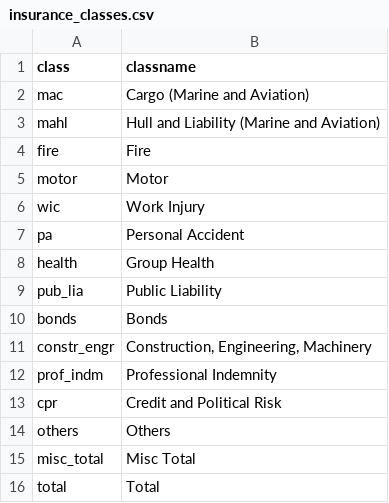
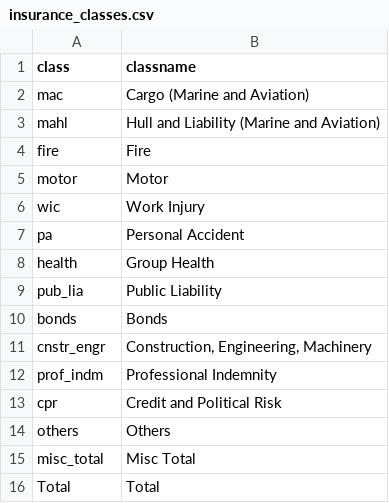
Before and after one commit to irwinwei/capstone-visualization, a CSV file: data/insurance_classes.csv, drawn as a sheet.

```diff
--- a/data/insurance_classes.csv
+++ b/data/insurance_classes.csv
@@ -10,3 +10,3 @@ pub_lia,Public Liability
 bonds,Bonds
-constr_engr,"Construction, Engineering, Machinery"
+cnstr_engr,"Construction, Engineering, Machinery"
 prof_indm,Professional Indemnity
@@ -15,2 +15,2 @@ others,Others
 misc_total,Misc Total
-total,Total
+Total,Total
```
Also changed, not shown: 1 other file.
